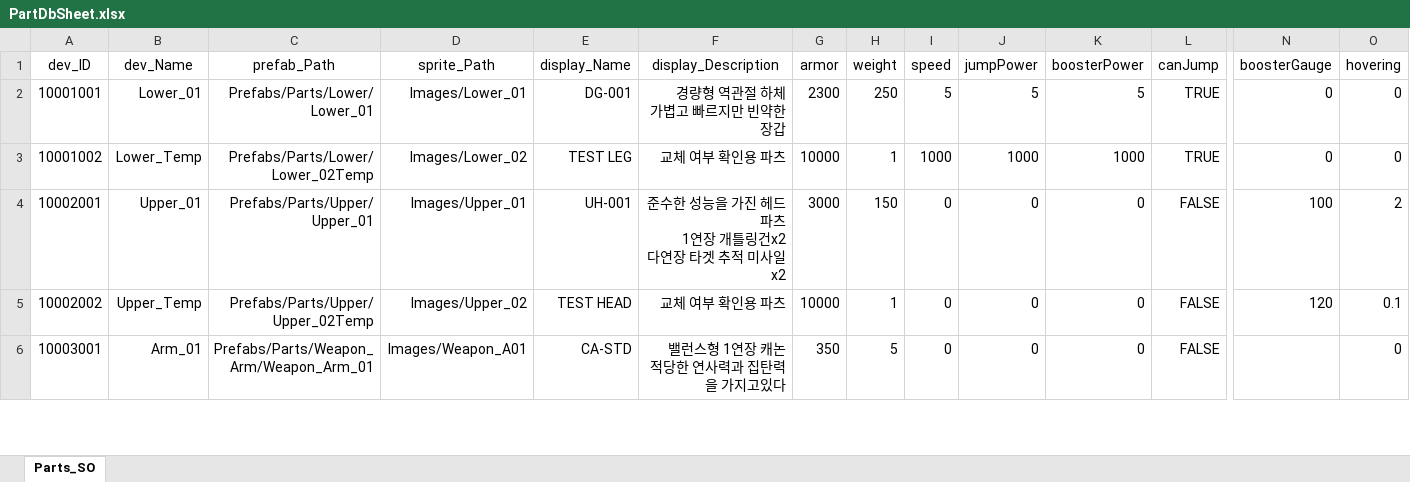
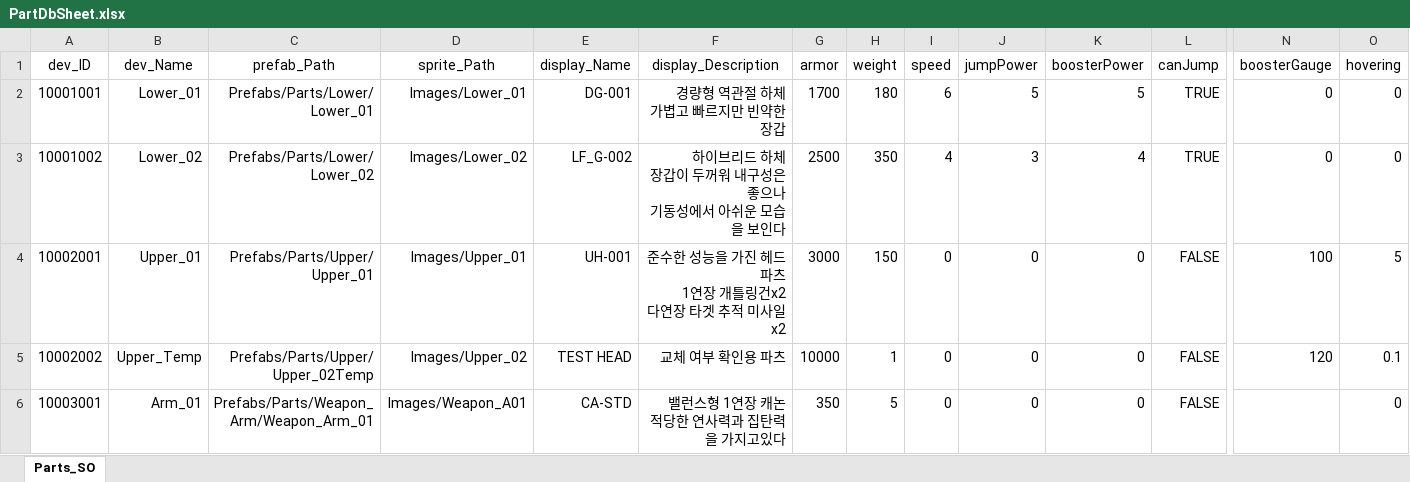
Before and after one commit to EcchiClone/NBC_FinalProject, an Excel workbook: Assets/@Project/Scripts/Data/RawData/PartDbSheet.xlsx, sheet Parts_SO, drawn as a sheet; only a part is shown, gaps mark what is left out; values as stored, in another font and other column widths than the file's, no borders; ↵ is a line break in a cell; the diff names each change by its address in the sheet, - before the commit and + after, or states it on an @@ line.

```diff
--- a/Assets/@Project/Scripts/Data/RawData/PartDbSheet.xlsx (sheet Parts_SO)
+++ b/Assets/@Project/Scripts/Data/RawData/PartDbSheet.xlsx (sheet Parts_SO)
-G2 (armor): 2300
+G2 (armor): 1700
-H2 (weight): 250
+H2 (weight): 180
-I2 (speed): 5
+I2 (speed): 6
-B3 (dev_Name): Lower_Temp
+B3 (dev_Name): Lower_02
-C3 (prefab_Path): Prefabs/Parts/Lower/Lower_02Temp
+C3 (prefab_Path): Prefabs/Parts/Lower/Lower_02
-E3 (display_Name): TEST LEG
+E3 (display_Name): LF_G-002
-F3 (display_Description): 교체 여부 확인용 파츠
+F3 (display_Description): 하이브리드 하체 ↵ 장갑이 두꺼워 내구성은 좋으나 ↵ 기동성에서 아쉬운 모습을 보인다
-G3 (armor): 10000
+G3 (armor): 2500
-H3 (weight): 1
+H3 (weight): 350
-I3 (speed): 1000
+I3 (speed): 4
-J3 (jumpPower): 1000
+J3 (jumpPower): 3
-K3 (boosterPower): 1000
+K3 (boosterPower): 4
-O4 (hovering): 2
+O4 (hovering): 5
```
Also changed, not shown: 22 other files.
